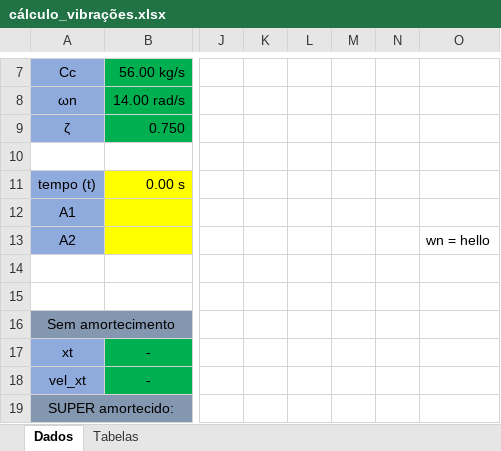
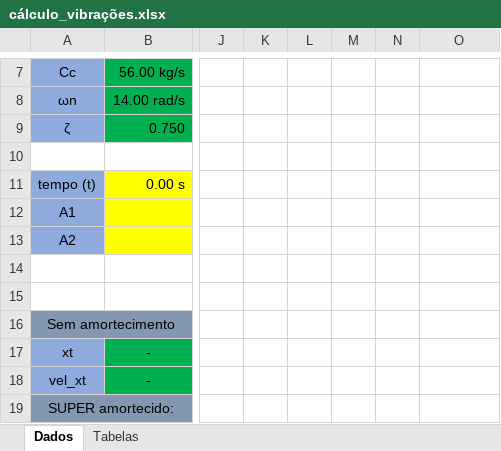
Before and after one commit to crazytelli/latex, an Excel workbook: Vibrações/cálculo_vibrações.xlsx, sheet Dados, drawn as a sheet; only a part is shown, gaps mark what is left out; values as stored, in another font and other column widths than the file's, no borders; charts and pictures not drawn; the diff names each change by its address in the sheet, - before the commit and + after, or states it on an @@ line.

```diff
--- a/Vibrações/cálculo_vibrações.xlsx (sheet Dados)
+++ b/Vibrações/cálculo_vibrações.xlsx (sheet Dados)
-O13: wn = hello
+O13: (empty)
```
Also changed, not shown: charts or pictures, 2 other files.
